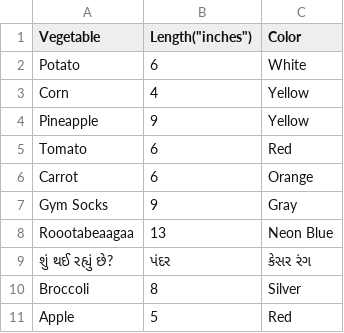
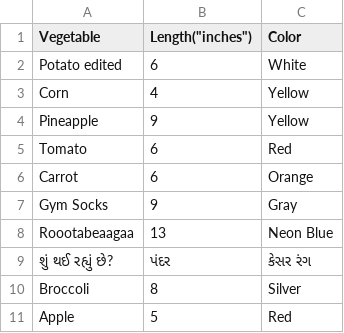
Before and after one commit to code4policy/bad-veggies-website-section-b, a CSV file: veggies.csv, drawn as a sheet.

Commit message:
Edited_second_time
Already edited; hence 'edited' is added for the sake of the exercise

```diff
--- a/veggies.csv
+++ b/veggies.csv
@@ -1,3 +1,3 @@
 Vegetable, Length("inches"), Color
-Potato,6, White
+Potato edited,6, White
 Corn,4, Yellow
```
